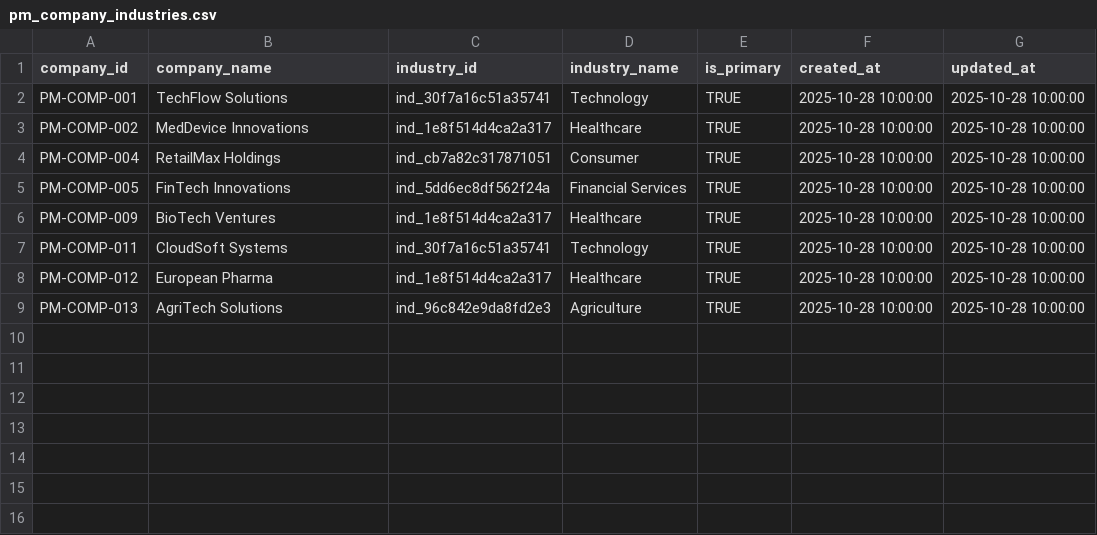
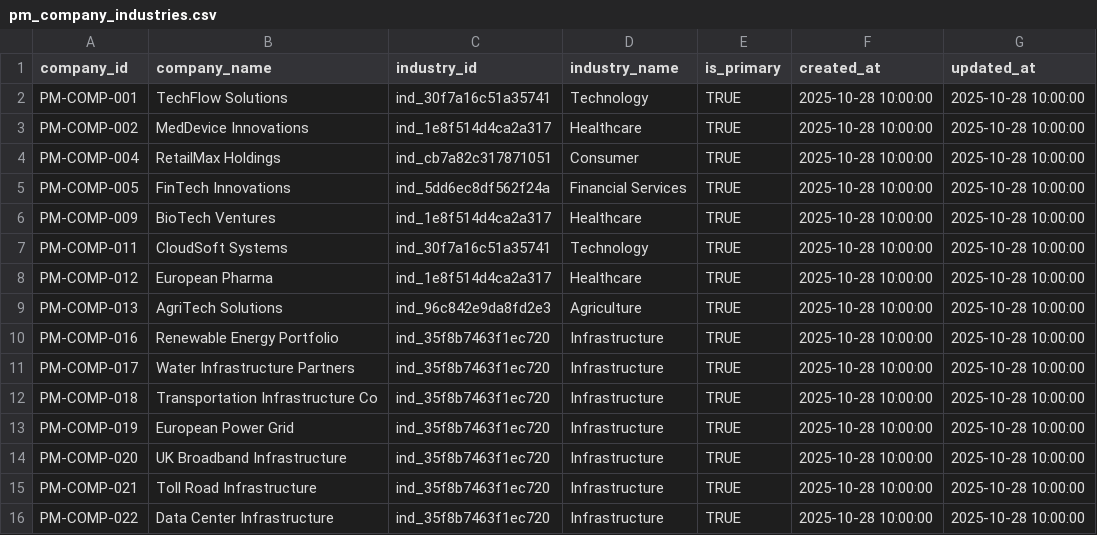
Before and after one commit to open-amos/source-example, a CSV file: seeds/portfolio_management_example/pm_company_industries.csv, drawn as a sheet; the diff names each change by its address in the sheet, - before the commit and + after, or states it on an @@ line.

```diff
--- a/seeds/portfolio_management_example/pm_company_industries.csv
+++ b/seeds/portfolio_management_example/pm_company_industries.csv
+row 10: PM-COMP-016 | Renewable Energy Portfolio | ind_35f8b7463f1ec720 | Infrastructure | TRUE | 2025-10-28 10:00:00 | 2025-10-28 10:00:00
+row 11: PM-COMP-017 | Water Infrastructure Partners | ind_35f8b7463f1ec720 | Infrastructure | TRUE | 2025-10-28 10:00:00 | 2025-10-28 10:00:00
+row 12: PM-COMP-018 | Transportation Infrastructure Co | ind_35f8b7463f1ec720 | Infrastructure | TRUE | 2025-10-28 10:00:00 | 2025-10-28 10:00:00
+row 13: PM-COMP-019 | European Power Grid | ind_35f8b7463f1ec720 | Infrastructure | TRUE | 2025-10-28 10:00:00 | 2025-10-28 10:00:00
+row 14: PM-COMP-020 | UK Broadband Infrastructure | ind_35f8b7463f1ec720 | Infrastructure | TRUE | 2025-10-28 10:00:00 | 2025-10-28 10:00:00
+row 15: PM-COMP-021 | Toll Road Infrastructure | ind_35f8b7463f1ec720 | Infrastructure | TRUE | 2025-10-28 10:00:00 | 2025-10-28 10:00:00
+row 16: PM-COMP-022 | Data Center Infrastructure | ind_35f8b7463f1ec720 | Infrastructure | TRUE | 2025-10-28 10:00:00 | 2025-10-28 10:00:00
```
Also changed, not shown: seeds/crm_example/crm_companies.csv, seeds/crm_example/crm_opportunities.csv, 14 other files.
